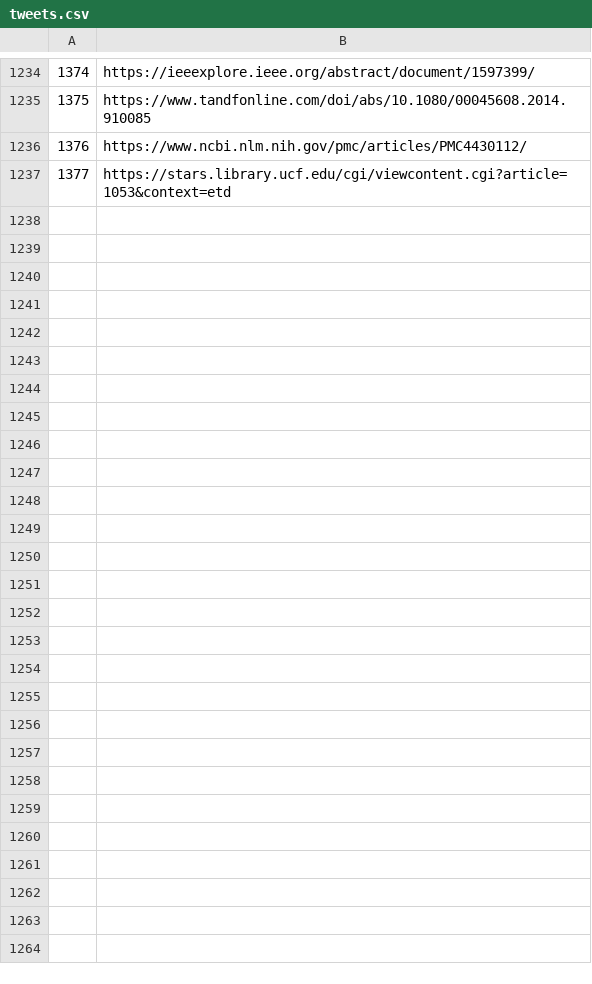
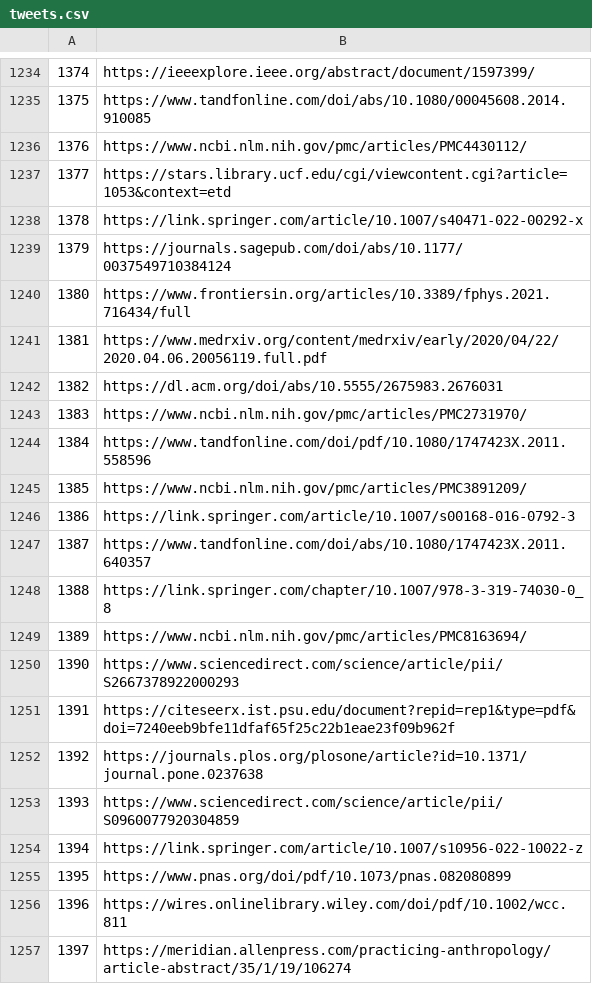
Before and after one commit to BAFurtado/PapersGlobber, a CSV file: tweets.csv, drawn as a sheet; only a part is shown, gaps mark what is left out; the diff covers the shown part only; the diff names each change by its address in the sheet, - before the commit and + after, or states it on an @@ line.

Commit message:
tweets.csv update from MicrocosmicGod

```diff
--- a/tweets.csv
+++ b/tweets.csv
+row 1238: 1378 | https://link.springer.com/article/10.1007/s40471-022-00292-x
+row 1239: 1379 | https://journals.sagepub.com/doi/abs/10.1177/0037549710384124
+row 1240: 1380 | https://www.frontiersin.org/articles/10.3389/fphys.2021.716434/full
+row 1241: 1381 | https://www.medrxiv.org/content/medrxiv/early/2020/04/22/2020.04.06.20056119.full.pdf
+row 1242: 1382 | https://dl.acm.org/doi/abs/10.5555/2675983.2676031
+row 1243: 1383 | https://www.ncbi.nlm.nih.gov/pmc/articles/PMC2731970/
+row 1244: 1384 | https://www.tandfonline.com/doi/pdf/10.1080/1747423X.2011.558596
+row 1245: 1385 | https://www.ncbi.nlm.nih.gov/pmc/articles/PMC3891209/
+row 1246: 1386 | https://link.springer.com/article/10.1007/s00168-016-0792-3
+row 1247: 1387 | https://www.tandfonline.com/doi/abs/10.1080/1747423X.2011.640357
+row 1248: 1388 | https://link.springer.com/chapter/10.1007/978-3-319-74030-0_8
+row 1249: 1389 | https://www.ncbi.nlm.nih.gov/pmc/articles/PMC8163694/
+row 1250: 1390 | https://www.sciencedirect.com/science/article/pii/S2667378922000293
+row 1251: 1391 | https://citeseerx.ist.psu.edu/document?repid=rep1&type=pdf&doi=7240eeb9bfe11dfaf65f25c22b1eae23f09b962f
+row 1252: 1392 | https://journals.plos.org/plosone/article?id=10.1371/journal.pone.0237638
+row 1253: 1393 | https://www.sciencedirect.com/science/article/pii/S0960077920304859
+row 1254: 1394 | https://link.springer.com/article/10.1007/s10956-022-10022-z
+row 1255: 1395 | https://www.pnas.org/doi/pdf/10.1073/pnas.082080899
+row 1256: 1396 | https://wires.onlinelibrary.wiley.com/doi/pdf/10.1002/wcc.811
+row 1257: 1397 | https://meridian.allenpress.com/practicing-anthropology/article-abstract/35/1/19/106274
```
Also changed, not shown: 63 added rows elsewhere in this file, 3 other files.
